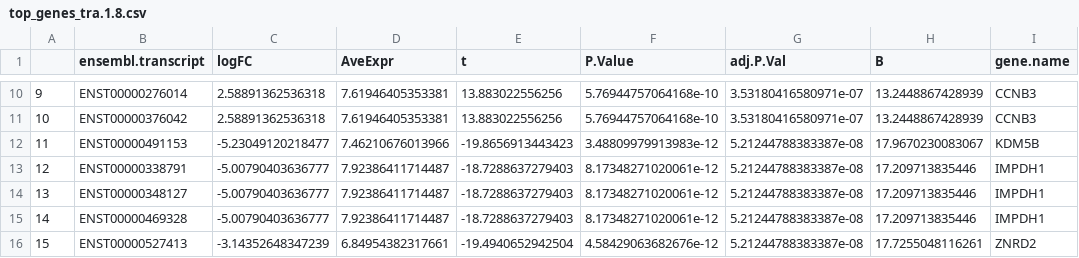
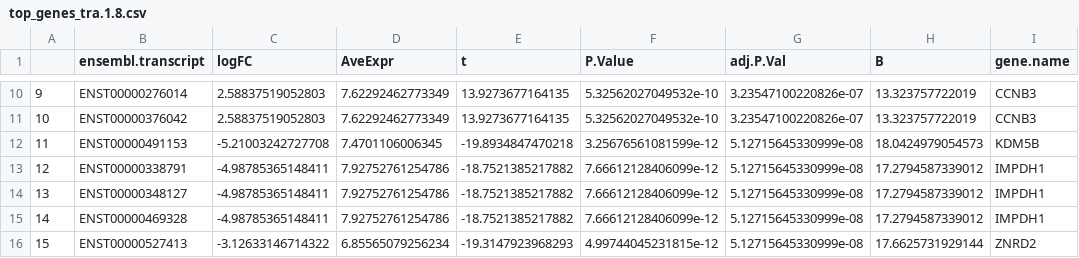
Before and after one commit to datascience-mobi-2022/2022-topic-04-team-03, a CSV file: Tables/top_genes_tra.1.8.csv, drawn as a sheet; only a part is shown, gaps mark what is left out; the diff covers the shown part only; the diff names each change by its address in the sheet, - before the commit and + after, or states it on an @@ line.

```diff
--- a/Tables/top_genes_tra.1.8.csv
+++ b/Tables/top_genes_tra.1.8.csv
-C10:C11 (logFC): 2.58891362536318
+C10:C11 (logFC): 2.58837519052803
-D10:D11 (AveExpr): 7.61946405353381
+D10:D11 (AveExpr): 7.62292462773349
-E10:E11 (t): 13.883022556256
+E10:E11 (t): 13.9273677164135
-F10:F11 (P.Value): 5.76944757064168e-10
+F10:F11 (P.Value): 5.32562027049532e-10
-G10:G11 (adj.P.Val): 3.53180416580971e-07
+G10:G11 (adj.P.Val): 3.23547100220826e-07
-H10:H11 (B): 13.2448867428939
+H10:H11 (B): 13.323757722019
-C12 (logFC): -5.23049120218477
+C12 (logFC): -5.21003242727708
-D12 (AveExpr): 7.46210676013966
+D12 (AveExpr): 7.4701106006345
-E12 (t): -19.8656913443423
+E12 (t): -19.8934847470218
-F12 (P.Value): 3.48809979913983e-12
+F12 (P.Value): 3.25676561081599e-12
-G12:G16 (adj.P.Val): 5.21244788383387e-08
+G12:G16 (adj.P.Val): 5.12715645330999e-08
-H12 (B): 17.9670230083067
+H12 (B): 18.0424979054573
-C13:C15 (logFC): -5.00790403636777
+C13:C15 (logFC): -4.98785365148411
-D13:D15 (AveExpr): 7.92386411714487
+D13:D15 (AveExpr): 7.92752761254786
-E13:E15 (t): -18.7288637279403
+E13:E15 (t): -18.7521385217882
-F13:F15 (P.Value): 8.17348271020061e-12
+F13:F15 (P.Value): 7.66612128406099e-12
-H13:H15 (B): 17.209713835446
+H13:H15 (B): 17.2794587339012
-C16 (logFC): -3.14352648347239
+C16 (logFC): -3.12633146714322
-D16 (AveExpr): 6.84954382317661
+D16 (AveExpr): 6.85565079256234
-E16 (t): -19.4940652942504
+E16 (t): -19.3147923968293
-F16 (P.Value): 4.58429063682676e-12
+F16 (P.Value): 4.99744045231815e-12
-H16 (B): 17.7255048116261
+H16 (B): 17.6625731929144
```
Also changed, not shown: 130 edited cells elsewhere in this file, 2 other files.
